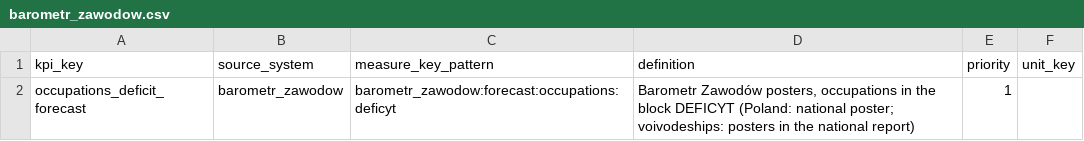
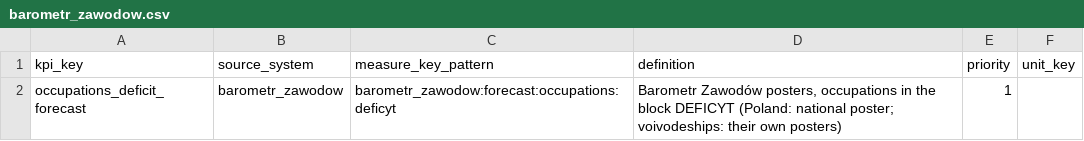
Before and after one commit to zohelo/zohelo-data, a CSV file: warehouse/seed_rows/kpi_measure/barometr_zawodow.csv, drawn as a sheet.

```diff
--- a/warehouse/seed_rows/kpi_measure/barometr_zawodow.csv
+++ b/warehouse/seed_rows/kpi_measure/barometr_zawodow.csv
@@ -1,2 +1,2 @@
 kpi_key,source_system,measure_key_pattern,definition,priority,unit_key
-occupations_deficit_forecast,barometr_zawodow,barometr_zawodow:forecast:occupations:deficyt,"Barometr Zawodów posters, occupations in the block DEFICYT (Poland: national poster; voivodeships: posters in the national report)",1,
+occupations_deficit_forecast,barometr_zawodow,barometr_zawodow:forecast:occupations:deficyt,"Barometr Zawodów posters, occupations in the block DEFICYT (Poland: national poster; voivodeships: their own posters)",1,
```
Also changed, not shown: warehouse/seed_rows/kpi_v2_map/barometr_zawodow.csv, 8 other files.
